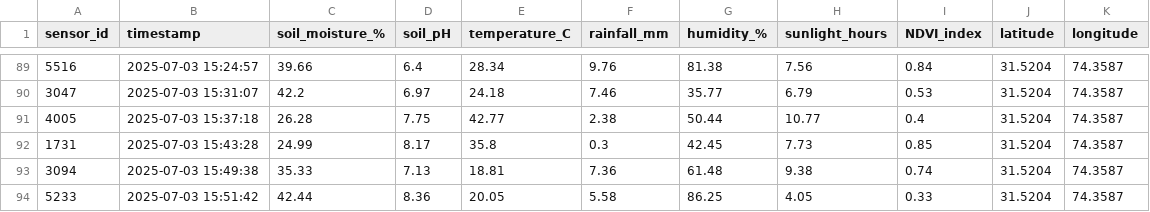
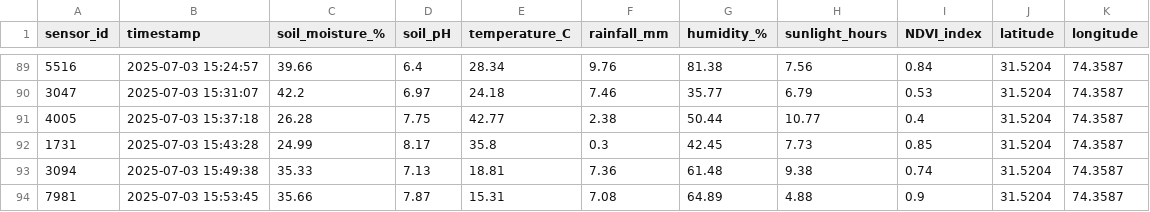
Before and after one commit to Ahmad-Anwar58/EXP1, a CSV file: real_time_data.csv, drawn as a sheet; only a part is shown, gaps mark what is left out; removed rows and columns are numbered as before the commit, all else as after; the diff names each change by its address in the sheet, - before the commit and + after, or states it on an @@ line.

Commit message:
🔄 Update real_time_data.csv with new sensor values

```diff
--- a/real_time_data.csv
+++ b/real_time_data.csv
-row 94: 5233 | 2025-07-03 15:51:42 | 42.44 | 8.36 | 20.05 | 5.58 | 86.25 | 4.05 | 0.33 | 31.5204 | 74.3587
+row 94: 7981 | 2025-07-03 15:53:45 | 35.66 | 7.87 | 15.31 | 7.08 | 64.89 | 4.88 | 0.9 | 31.5204 | 74.3587
```
